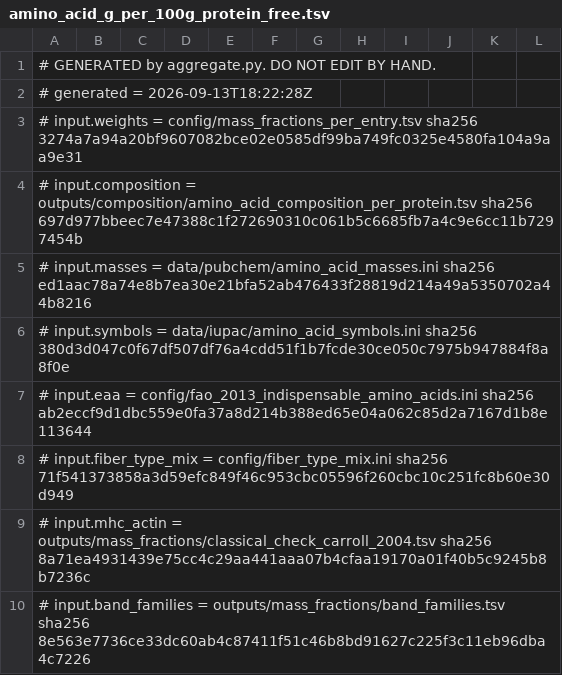
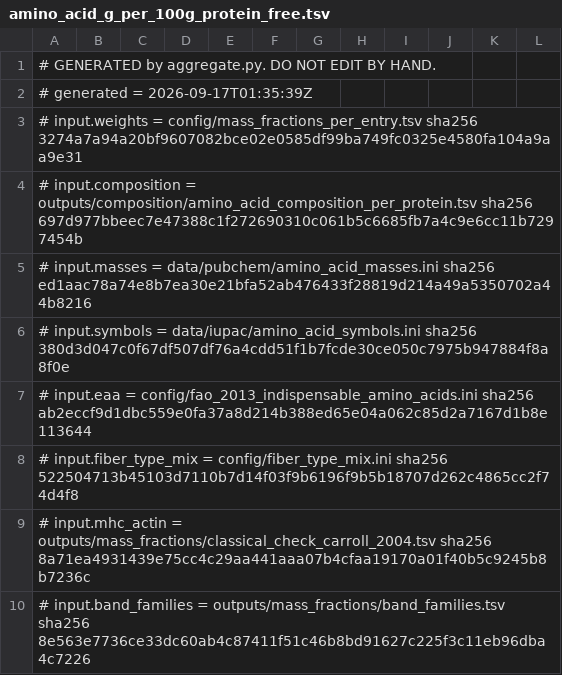
Before and after one commit to moved2la/uniprot-standard, a TSV file: outputs/standard/amino_acid_g_per_100g_protein_free.tsv, drawn as a sheet; only a part is shown.

```diff
--- a/outputs/standard/amino_acid_g_per_100g_protein_free.tsv
+++ b/outputs/standard/amino_acid_g_per_100g_protein_free.tsv
@@ -1,3 +1,3 @@
 # GENERATED by aggregate.py. DO NOT EDIT BY HAND.
-# generated = 2026-09-13T18:22:28Z
+# generated = 2026-09-17T01:35:39Z
 # input.weights = config/mass_fractions_per_entry.tsv sha256 3274a7a94a20bf9607082bce02e0585df99ba749fc0325e4580fa104a9aa9e31
@@ -7,3 +7,3 @@
 # input.eaa = config/fao_2013_indispensable_amino_acids.ini sha256 ab2eccf9d1dbc559e0fa37a8d214b388ed65e04a062c85d2a7167d1b8e113644
-# input.fiber_type_mix = config/fiber_type_mix.ini sha256 71f541373858a3d59efc849f46c953cbc05596f260cbc10c251fc8b60e30d949
+# input.fiber_type_mix = config/fiber_type_mix.ini sha256 522504713b45103d7110b7d14f03f9b6196f9b5b18707d262c4865cc2f74d4f8
 # input.mhc_actin = outputs/mass_fractions/classical_check_carroll_2004.tsv sha256 8a71ea4931439e75cc4c29aa441aaa07b4cfaa19170a01f40b5c9245b8b7236c
```
Also changed, not shown: outputs/standard/_calculated_amino_acid_standard.tsv, outputs/standard/_calculated_amino_acid_standard_residue_convention.tsv, 32 other files.
